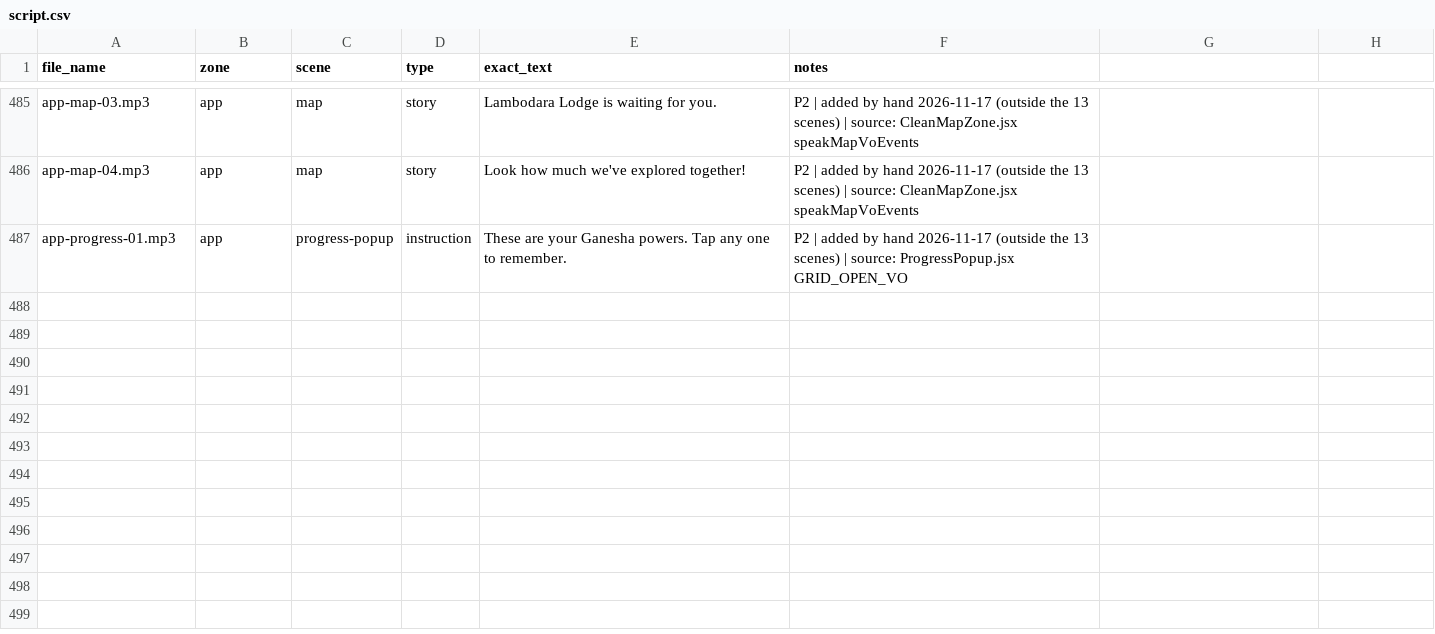
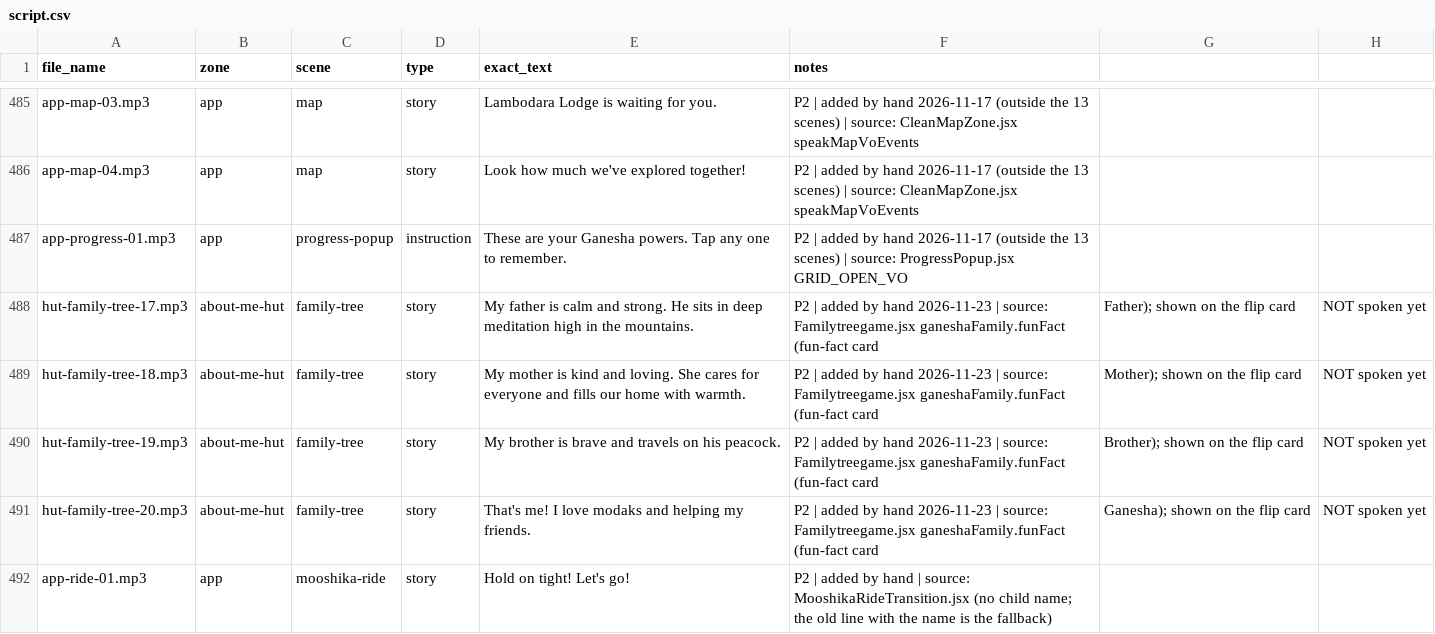
Before and after one commit to Madhurima81/Ganesha-my-bestie-new, a CSV file: voiceover/script.csv, drawn as a sheet; only a part is shown, gaps mark what is left out.

```diff
--- a/voiceover/script.csv
+++ b/voiceover/script.csv
@@ -487 +487,6 @@ app-map-04.mp3,app,map,story,Look how much we've explored together!,P2 | added b
 app-progress-01.mp3,app,progress-popup,instruction,These are your Ganesha powers. Tap any one to remember.,P2 | added by hand 2026-11-17 (outside the 13 scenes) | source: ProgressPopup.jsx GRID_OPEN_VO
+hut-family-tree-17.mp3,about-me-hut,family-tree,story,My father is calm and strong. He sits in deep meditation high in the mountains.,P2 | added by hand 2026-11-23 | source: Familytreegame.jsx ganeshaFamily.funFact (fun-fact card, Father); shown on the flip card, NOT spoken yet
+hut-family-tree-18.mp3,about-me-hut,family-tree,story,My mother is kind and loving. She cares for everyone and fills our home with warmth.,P2 | added by hand 2026-11-23 | source: Familytreegame.jsx ganeshaFamily.funFact (fun-fact card, Mother); shown on the flip card, NOT spoken yet
+hut-family-tree-19.mp3,about-me-hut,family-tree,story,My brother is brave and travels on his peacock.,P2 | added by hand 2026-11-23 | source: Familytreegame.jsx ganeshaFamily.funFact (fun-fact card, Brother); shown on the flip card, NOT spoken yet
+hut-family-tree-20.mp3,about-me-hut,family-tree,story,That's me! I love modaks and helping my friends.,P2 | added by hand 2026-11-23 | source: Familytreegame.jsx ganeshaFamily.funFact (fun-fact card, Ganesha); shown on the flip card, NOT spoken yet
+app-ride-01.mp3,app,mooshika-ride,story,Hold on tight! Let's go!,P2 | added by hand | source: MooshikaRideTransition.jsx (no child name; the old line with the name is the fallback)
```
Also changed, not shown: 4 other files.
